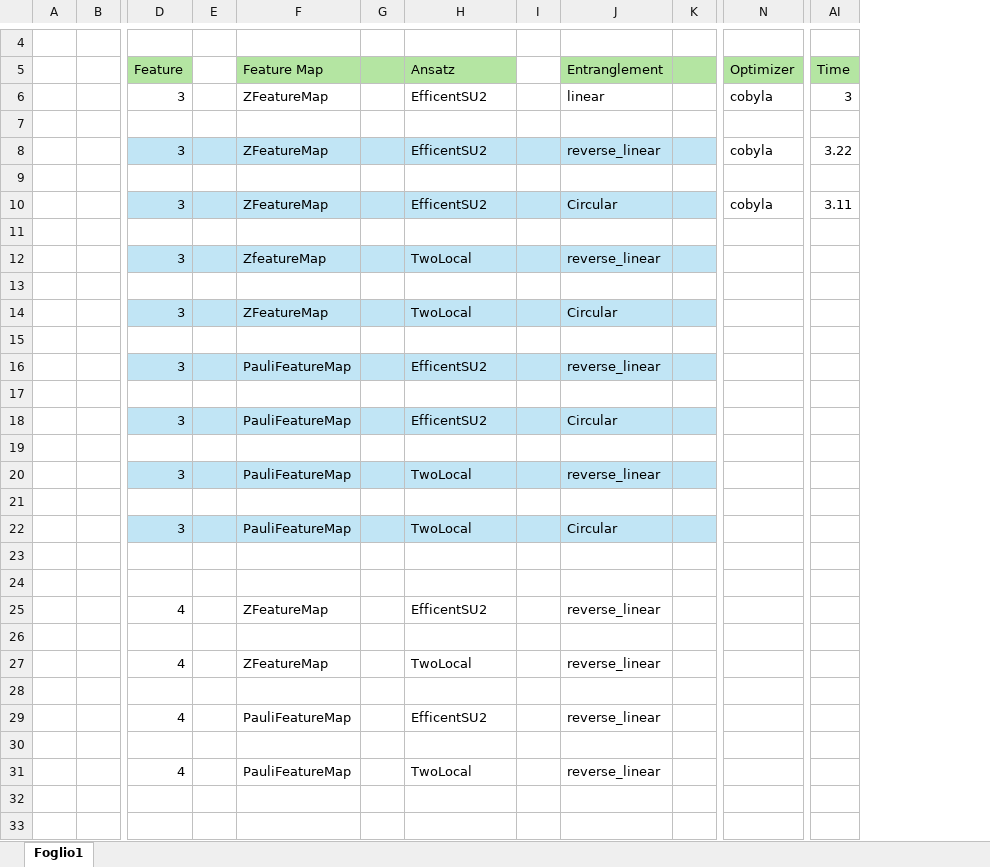
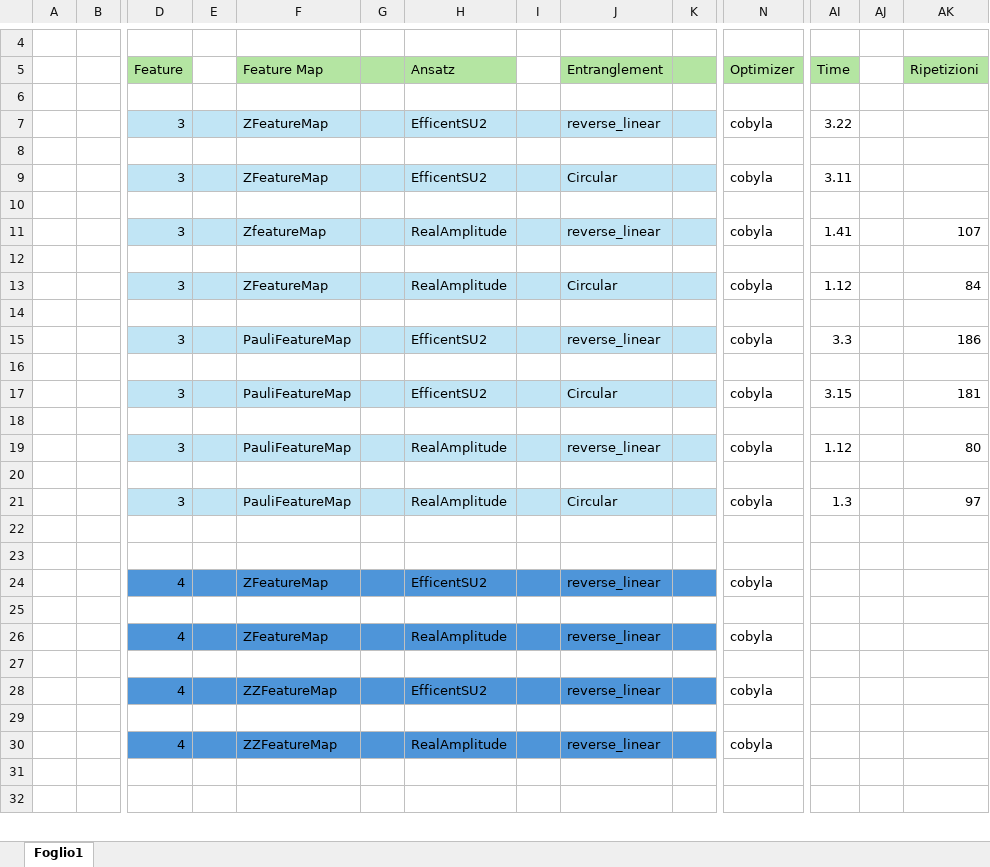
Before and after one commit to roccovardaro/vqc-diabetes-prediction, an Excel workbook: Risultati_VQC.xlsx, sheet Foglio1, drawn as a sheet; only a part is shown, gaps mark what is left out; values as stored, in another font and other column widths than the file's, no borders; removed rows and columns are numbered as before the commit, all else as after; rows hold the shown columns only; the diff covers the shown part only; the diff names each change by its address in the sheet, - before the commit and + after, or states it on an @@ line.

Commit message:
aggiornamenti risultati

```diff
--- a/Risultati_VQC.xlsx (sheet Foglio1)
+++ b/Risultati_VQC.xlsx (sheet Foglio1)
+column AJ, empty
+column AK (Ripetizioni), empty
-row 6:  |  | 3 |  | ZFeatureMap |  | EfficentSU2 |  | linear |  | cobyla | 3
-row 12:  |  | 3 |  | ZfeatureMap |  | TwoLocal |  | reverse_linear
+row 11:  |  | 3 |  | ZfeatureMap |  | RealAmplitude |  | reverse_linear |  | cobyla | 1.41 |  | 107
-row 14:  |  | 3 |  | ZFeatureMap |  | TwoLocal |  | Circular
+row 13:  |  | 3 |  | ZFeatureMap |  | RealAmplitude |  | Circular |  | cobyla | 1.12 |  | 84
-row 16:  |  | 3 |  | PauliFeatureMap |  | EfficentSU2 |  | reverse_linear
+row 15:  |  | 3 |  | PauliFeatureMap |  | EfficentSU2 |  | reverse_linear |  | cobyla | 3.3 |  | 186
-row 18:  |  | 3 |  | PauliFeatureMap |  | EfficentSU2 |  | Circular
+row 17:  |  | 3 |  | PauliFeatureMap |  | EfficentSU2 |  | Circular |  | cobyla | 3.15 |  | 181
-row 20:  |  | 3 |  | PauliFeatureMap |  | TwoLocal |  | reverse_linear
+row 19:  |  | 3 |  | PauliFeatureMap |  | RealAmplitude |  | reverse_linear |  | cobyla | 1.12 |  | 80
-row 22:  |  | 3 |  | PauliFeatureMap |  | TwoLocal |  | Circular
+row 21:  |  | 3 |  | PauliFeatureMap |  | RealAmplitude |  | Circular |  | cobyla | 1.3 |  | 97
-D24:K24 fill: none
+D24:K24 fill: #4E95D9
-N24 (Optimizer): (empty)
+N24 (Optimizer): cobyla
-D26:K26 fill: none
+D26:K26 fill: #4E95D9
-H26 (Ansatz): TwoLocal
+H26 (Ansatz): RealAmplitude
-N26 (Optimizer): (empty)
+N26 (Optimizer): cobyla
-D28:K28 fill: none
+D28:K28 fill: #4E95D9
-F28 (Feature Map): PauliFeatureMap
+F28 (Feature Map): ZZFeatureMap
-N28 (Optimizer): (empty)
+N28 (Optimizer): cobyla
-row 31:  |  | 4 |  | PauliFeatureMap |  | TwoLocal |  | reverse_linear
+row 30:  |  | 4 |  | ZZFeatureMap |  | RealAmplitude |  | reverse_linear |  | cobyla
```
Also changed, not shown: 4 removed rows and 3 edited cells elsewhere in this sheet, 1 other file.
